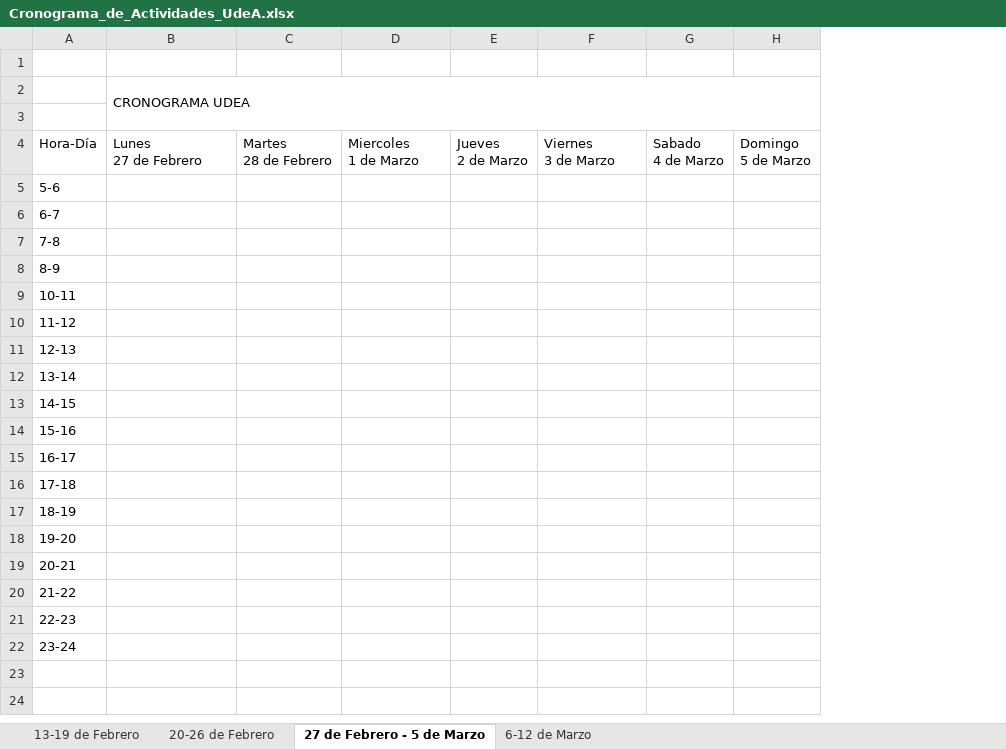
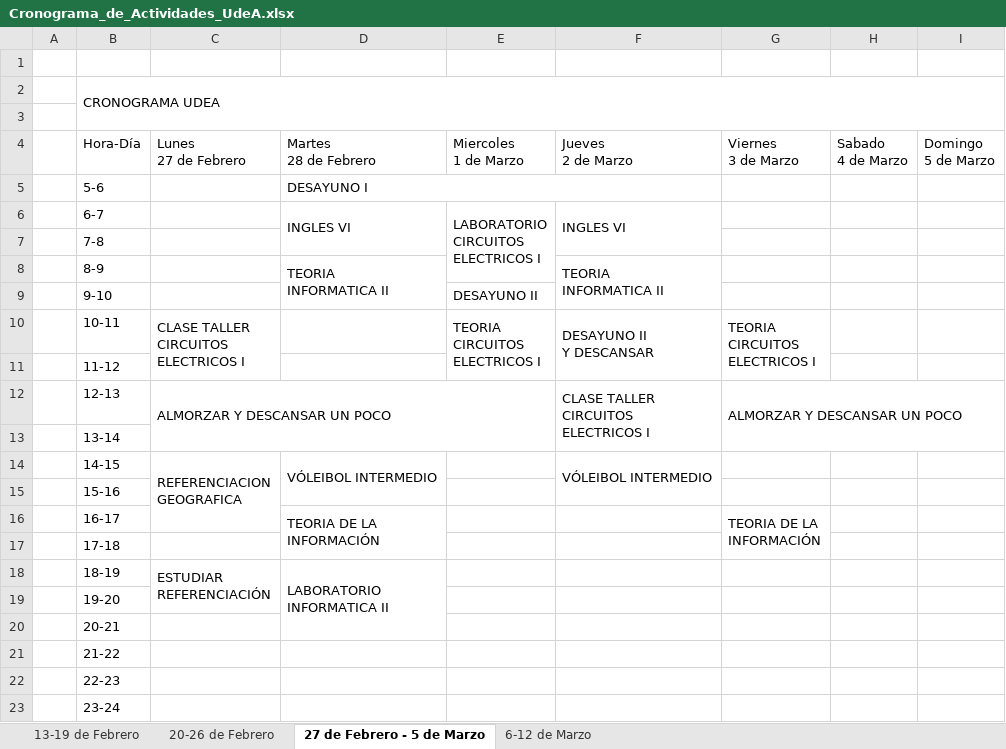
Before and after one commit to DanielOrtizb/Cronograma_UdeA_2023-1_Daniel_Ortiz_B., an Excel workbook: Cronograma_de_Actividades_UdeA.xlsx, sheet 27 de Febrero - 5 de Marzo, drawn as a sheet; values as stored, in another font and other column widths than the file's, no cell formats; removed rows and columns are numbered as before the commit, all else as after; ↵ is a line break in a cell; the diff names each change by its address in the sheet, - before the commit and + after, or states it on an @@ line.

Commit message:
Cronograma semana a semana con deberes principales

```diff
--- a/Cronograma_de_Actividades_UdeA.xlsx (sheet 27 de Febrero - 5 de Marzo)
+++ b/Cronograma_de_Actividades_UdeA.xlsx (sheet 27 de Febrero - 5 de Marzo)
+column A, empty
-column C (Martes 28 de Febrero), empty
+column D (Martes 28 de Febrero), rows 5-8: DESAYUNO I | INGLES VI |  | TEORIA ↵ INFORMATICA II; rows 14-18: VÓLEIBOL INTERMEDIO |  | TEORIA DE LA ↵ INFORMACIÓN |  | LABORATORIO ↵ INFORMATICA II
-column E (Jueves 2 de Marzo), empty
+column F (Jueves 2 de Marzo), rows 6-8: INGLES VI |  | TEORIA ↵ INFORMATICA II; rows 10-14: DESAYUNO II ↵ Y DESCANSAR |  | CLASE TALLER ↵ CIRCUITOS ↵ ELECTRICOS I |  | VÓLEIBOL INTERMEDIO
-row 2:  | CRONOGRAMA UDEA
+row 2:  | CRONOGRAMA UDEA
-E6 (Miercoles 1 de Marzo): (empty)
+E6 (Miercoles 1 de Marzo): LABORATORIO ↵ CIRCUITOS ↵ ELECTRICOS I
+E6:E8 merged
+row 9:  | 9-10 |  |  | DESAYUNO II
-C10 (Lunes 27 de Febrero): (empty)
+C10 (Lunes 27 de Febrero): CLASE TALLER ↵ CIRCUITOS ↵ ELECTRICOS I
+C10:C11 merged
-E10 (Miercoles 1 de Marzo): (empty)
+E10 (Miercoles 1 de Marzo): TEORIA ↵ CIRCUITOS ↵ ELECTRICOS I
+E10:E11 merged
-G10 (Viernes 3 de Marzo): (empty)
+G10 (Viernes 3 de Marzo): TEORIA ↵ CIRCUITOS ↵ ELECTRICOS I
+G10:G11 merged
-C12 (Lunes 27 de Febrero): (empty)
+C12 (Lunes 27 de Febrero): ALMORZAR Y DESCANSAR UN POCO
+C12:E13 merged
-G12 (Viernes 3 de Marzo): (empty)
+G12 (Viernes 3 de Marzo): ALMORZAR Y DESCANSAR UN POCO
+G12:I13 merged
-C14 (Lunes 27 de Febrero): (empty)
+C14 (Lunes 27 de Febrero): REFERENCIACION ↵ GEOGRAFICA
+C14:C16 merged
-G16 (Viernes 3 de Marzo): (empty)
+G16 (Viernes 3 de Marzo): TEORIA DE LA ↵ INFORMACIÓN
+G16:G17 merged
-C18 (Lunes 27 de Febrero): (empty)
+C18 (Lunes 27 de Febrero): ESTUDIAR ↵ REFERENCIACIÓN
+C18:C19 merged
```
Also changed, not shown: sheet 20-26 de Febrero, sheet 6-12 de Marzo, sheet 13-19 de Febrero, cell formats.
